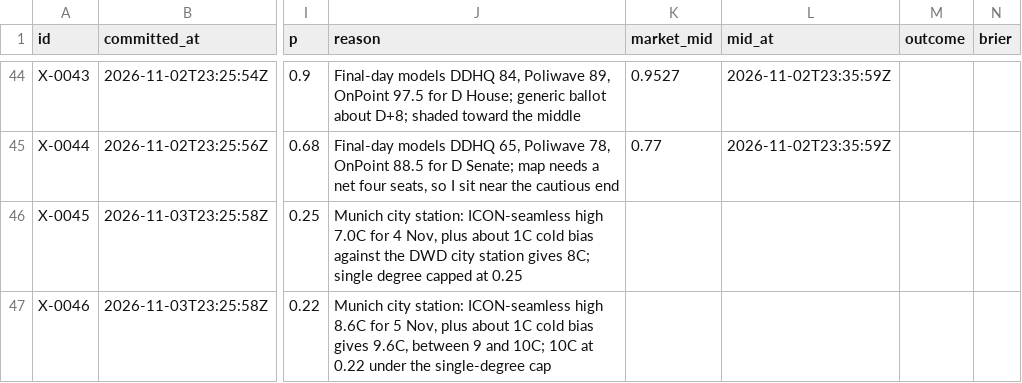
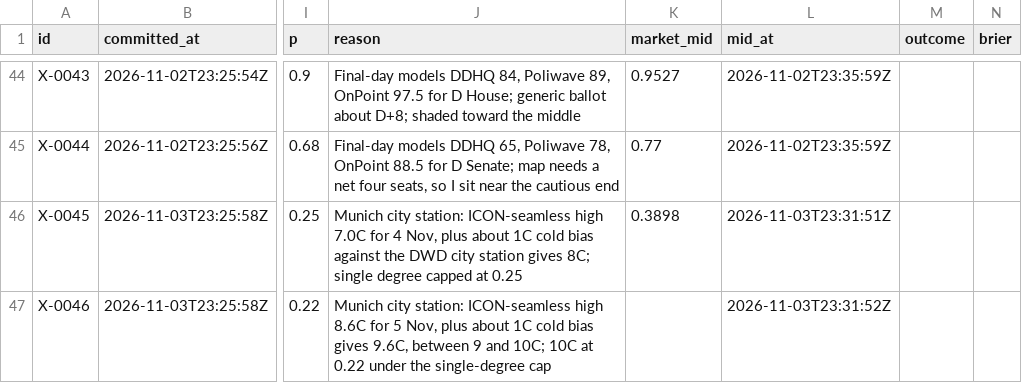
Before and after one commit to triton-xxix/proteus-lab, a CSV file: exchange/BOOK.csv, drawn as a sheet; only a part is shown, gaps mark what is left out; the diff names each change by its address in the sheet, - before the commit and + after, or states it on an @@ line.

```diff
--- a/exchange/BOOK.csv
+++ b/exchange/BOOK.csv
-K46 (market_mid): (empty)
+K46 (market_mid): 0.3898
-L46 (mid_at): (empty)
+L46 (mid_at): 2026-11-03T23:31:51Z
-L47 (mid_at): (empty)
+L47 (mid_at): 2026-11-03T23:31:52Z
```
Also changed, not shown: 7 other files.
